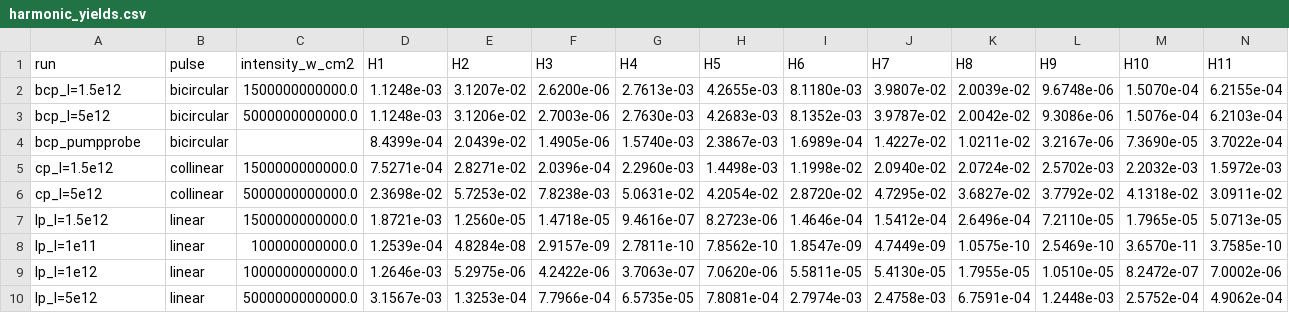
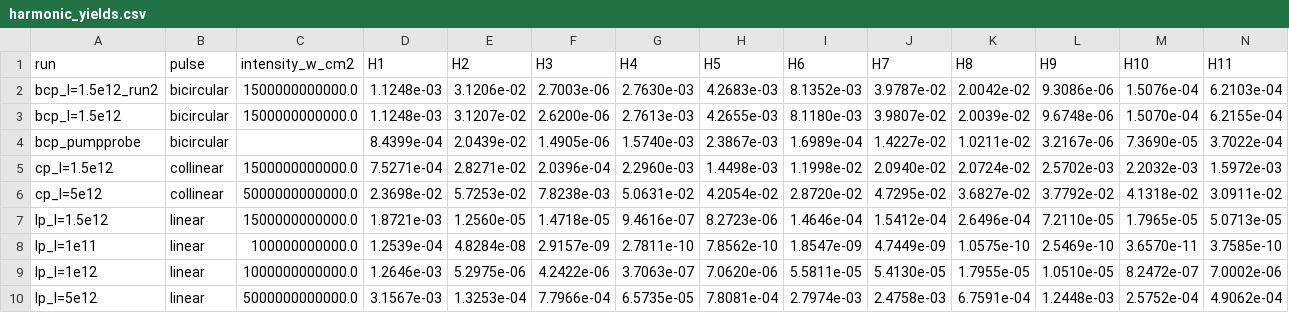
Before and after one commit to lawanmuk/highharmonicgeneration, a CSV file: figures/harmonic_yields.csv, drawn as a sheet; only a part is shown; removed rows and columns are numbered as before the commit, all else as after; rows hold the shown columns only; the diff names each change by its address in the sheet, - before the commit and + after, or states it on an @@ line.

Commit message:
fix: relabel bcp 5e12 run as second 1.5e12 run; add intensity-label check

```diff
--- a/figures/harmonic_yields.csv
+++ b/figures/harmonic_yields.csv
+row 2: bcp_I=1.5e12_run2 | bicircular | 1500000000000.0 | 1.1248e-03 | 3.1206e-02 | 2.7003e-06 | 2.7630e-03 | 4.2683e-03 | 8.1352e-03 | 3.9787e-02 | 2.0042e-02 | 9.3086e-06 | 1.5076e-04 | 6.2103e-04
-row 3: bcp_I=5e12 | bicircular | 5000000000000.0 | 1.1248e-03 | 3.1206e-02 | 2.7003e-06 | 2.7630e-03 | 4.2683e-03 | 8.1352e-03 | 3.9787e-02 | 2.0042e-02 | 9.3086e-06 | 1.5076e-04 | 6.2103e-04
```
Also changed, not shown: 1 other file.
